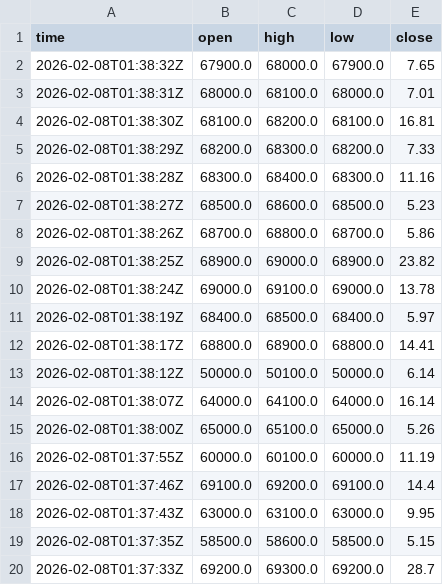
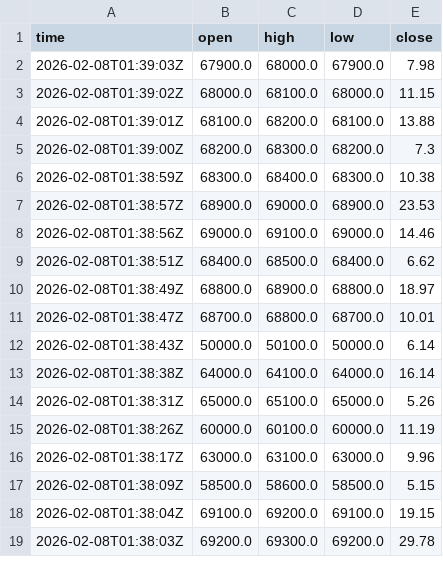
Before and after one commit to cientryandroid-bot/BTC_Liquidity, a CSV file: muros_institucionales.csv, drawn as a sheet; only a part is shown; the diff covers the shown part only.

Commit message:
Update

```diff
--- a/muros_institucionales.csv
+++ b/muros_institucionales.csv
@@ -1,20 +1,19 @@
 time,open,high,low,close
-2026-02-08T01:38:32Z,67900.0,68000.0,67900.0,7.65
-2026-02-08T01:38:31Z,68000.0,68100.0,68000.0,7.01
-2026-02-08T01:38:30Z,68100.0,68200.0,68100.0,16.81
-2026-02-08T01:38:29Z,68200.0,68300.0,68200.0,7.33
-2026-02-08T01:38:28Z,68300.0,68400.0,68300.0,11.16
-2026-02-08T01:38:27Z,68500.0,68600.0,68500.0,5.23
-2026-02-08T01:38:26Z,68700.0,68800.0,68700.0,5.86
-2026-02-08T01:38:25Z,68900.0,69000.0,68900.0,23.82
-2026-02-08T01:38:24Z,69000.0,69100.0,69000.0,13.78
-2026-02-08T01:38:19Z,68400.0,68500.0,68400.0,5.97
-2026-02-08T01:38:17Z,68800.0,68900.0,68800.0,14.41
-2026-02-08T01:38:12Z,50000.0,50100.0,50000.0,6.14
-2026-02-08T01:38:07Z,64000.0,64100.0,64000.0,16.14
-2026-02-08T01:38:00Z,65000.0,65100.0,65000.0,5.26
-2026-02-08T01:37:55Z,60000.0,60100.0,60000.0,11.19
-2026-02-08T01:37:46Z,69100.0,69200.0,69100.0,14.4
-2026-02-08T01:37:43Z,63000.0,63100.0,63000.0,9.95
-2026-02-08T01:37:35Z,58500.0,58600.0,58500.0,5.15
-2026-02-08T01:37:33Z,69200.0,69300.0,69200.0,28.7
+2026-02-08T01:39:03Z,67900.0,68000.0,67900.0,7.98
+2026-02-08T01:39:02Z,68000.0,68100.0,68000.0,11.15
+2026-02-08T01:39:01Z,68100.0,68200.0,68100.0,13.88
+2026-02-08T01:39:00Z,68200.0,68300.0,68200.0,7.3
+2026-02-08T01:38:59Z,68300.0,68400.0,68300.0,10.38
+2026-02-08T01:38:57Z,68900.0,69000.0,68900.0,23.53
+2026-02-08T01:38:56Z,69000.0,69100.0,69000.0,14.46
+2026-02-08T01:38:51Z,68400.0,68500.0,68400.0,6.62
+2026-02-08T01:38:49Z,68800.0,68900.0,68800.0,18.97
+2026-02-08T01:38:47Z,68700.0,68800.0,68700.0,10.01
+2026-02-08T01:38:43Z,50000.0,50100.0,50000.0,6.14
+2026-02-08T01:38:38Z,64000.0,64100.0,64000.0,16.14
+2026-02-08T01:38:31Z,65000.0,65100.0,65000.0,5.26
+2026-02-08T01:38:26Z,60000.0,60100.0,60000.0,11.19
+2026-02-08T01:38:17Z,63000.0,63100.0,63000.0,9.96
+2026-02-08T01:38:09Z,58500.0,58600.0,58500.0,5.15
+2026-02-08T01:38:04Z,69100.0,69200.0,69100.0,19.15
+2026-02-08T01:38:03Z,69200.0,69300.0,69200.0,29.78
```
Also changed, not shown: 3 added rows, 2 removed rows and 13 edited cells elsewhere in this file.
